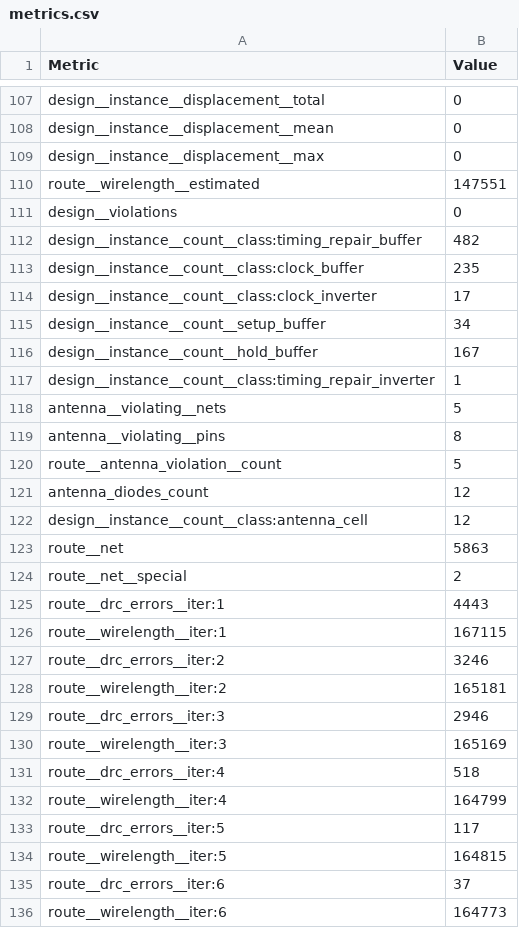
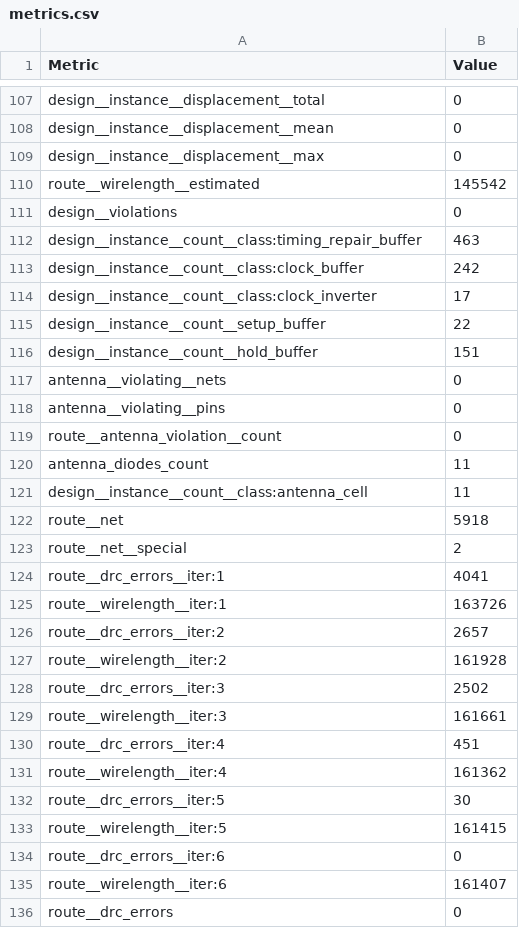
Before and after one commit to htfab/tinytapeout-sky-26a, a CSV file: projects/tt_um_toivoh_demo_4tile/stats/metrics.csv, drawn as a sheet; only a part is shown, gaps mark what is left out; the shorter side is filled out with more unchanged rows; the diff covers the shown part only.

Commit message:
feat: update project tt_um_toivoh_demo_4tile from toivoh/tt26-demo-4tile
Commit: 2ae577f12a13ff03bd088456759946d6b9aee9a7
Workflow: https://github.com/toivoh/tt26-demo-4tile/actions/runs/25621996325

```diff
--- a/projects/tt_um_toivoh_demo_4tile/stats/metrics.csv
+++ b/projects/tt_um_toivoh_demo_4tile/stats/metrics.csv
@@ -109,28 +109,27 @@ design__instance__displacement__mean,0
 design__instance__displacement__max,0
-route__wirelength__estimated,147551
+route__wirelength__estimated,145542
 design__violations,0
-design__instance__count__class:timing_repair_buffer,482
-design__instance__count__class:clock_buffer,235
+design__instance__count__class:timing_repair_buffer,463
+design__instance__count__class:clock_buffer,242
 design__instance__count__class:clock_inverter,17
-design__instance__count__setup_buffer,34
-design__instance__count__hold_buffer,167
-design__instance__count__class:timing_repair_inverter,1
-antenna__violating__nets,5
-antenna__violating__pins,8
-route__antenna_violation__count,5
-antenna_diodes_count,12
-design__instance__count__class:antenna_cell,12
-route__net,5863
+design__instance__count__setup_buffer,22
+design__instance__count__hold_buffer,151
+antenna__violating__nets,0
+antenna__violating__pins,0
+route__antenna_violation__count,0
+antenna_diodes_count,11
+design__instance__count__class:antenna_cell,11
+route__net,5918
 route__net__special,2
-route__drc_errors__iter:1,4443
-route__wirelength__iter:1,167115
-route__drc_errors__iter:2,3246
-route__wirelength__iter:2,165181
-route__drc_errors__iter:3,2946
-route__wirelength__iter:3,165169
-route__drc_errors__iter:4,518
-route__wirelength__iter:4,164799
-route__drc_errors__iter:5,117
-route__wirelength__iter:5,164815
-route__drc_errors__iter:6,37
-route__wirelength__iter:6,164773
+route__drc_errors__iter:1,4041
+route__wirelength__iter:1,163726
+route__drc_errors__iter:2,2657
+route__wirelength__iter:2,161928
+route__drc_errors__iter:3,2502
+route__wirelength__iter:3,161661
+route__drc_errors__iter:4,451
+route__wirelength__iter:4,161362
+route__drc_errors__iter:5,30
+route__wirelength__iter:5,161415
+route__drc_errors__iter:6,0
+route__wirelength__iter:6,161407
```
Also changed, not shown: 12 removed rows and 133 edited cells elsewhere in this file, 5 other files.
